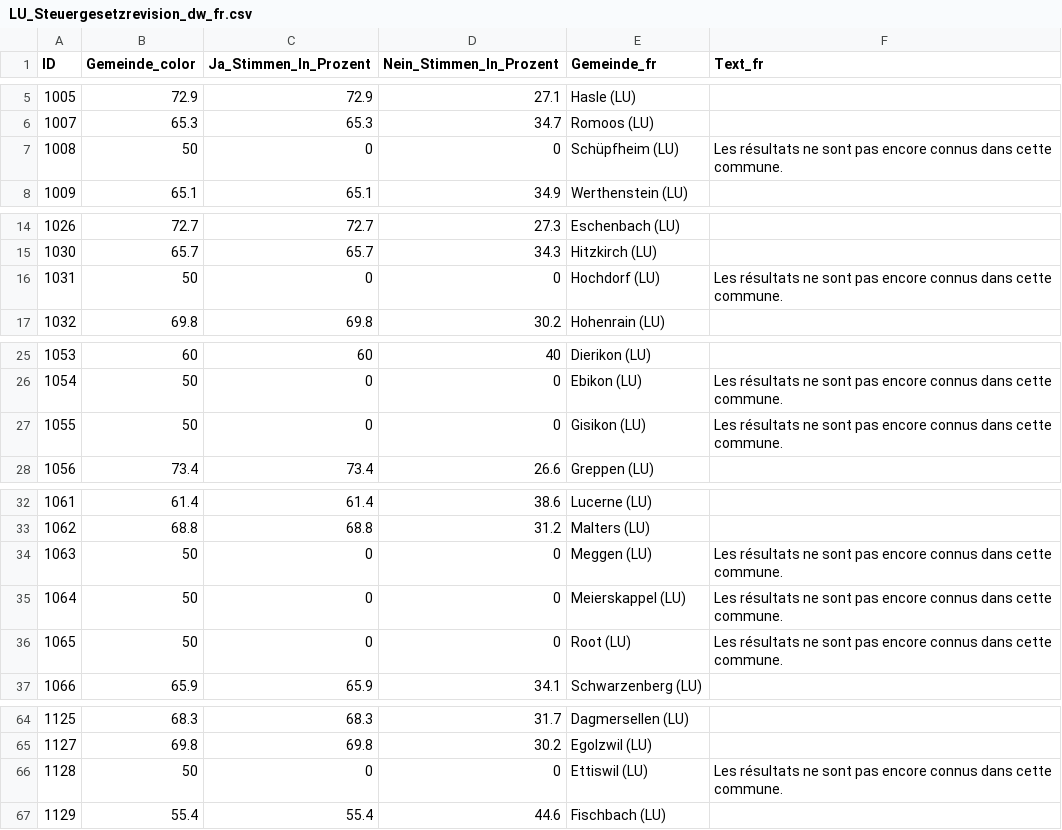
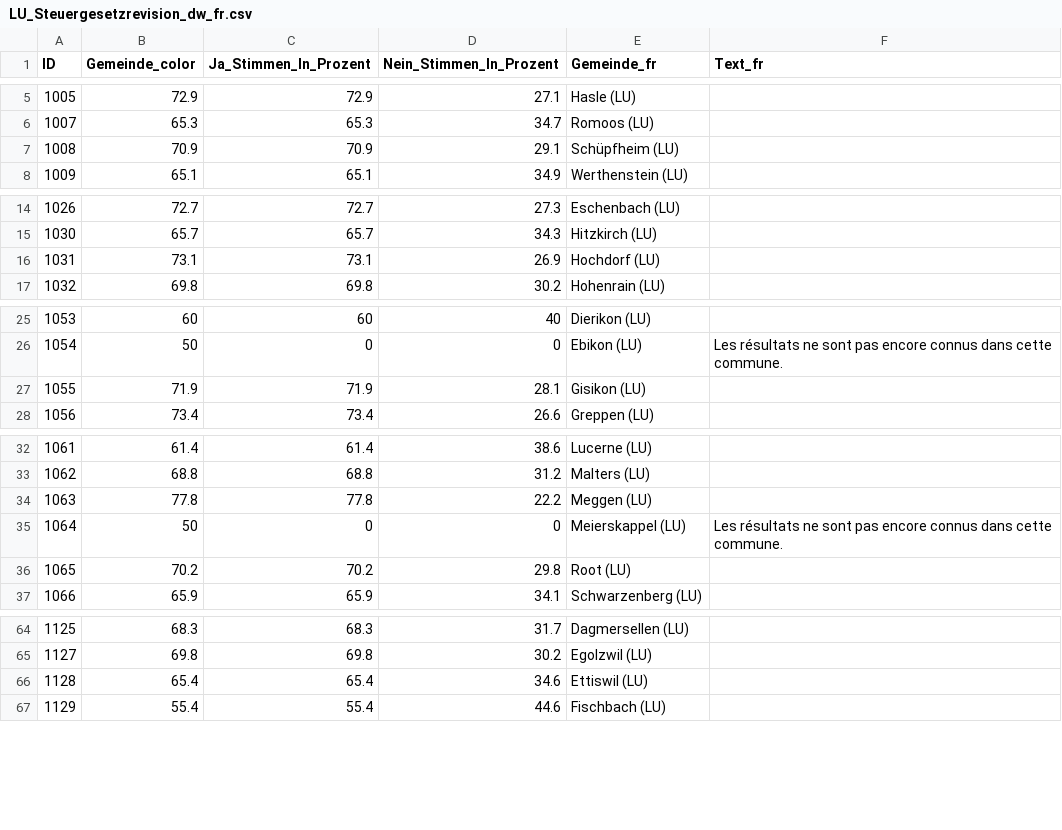
Before and after one commit to awp-finanznachrichten/lena_september2024, a CSV file: Output_Cantons/LU_Steuergesetzrevision_dw_fr.csv, drawn as a sheet; only a part is shown, gaps mark what is left out; the diff covers the shown part only.

```diff
--- a/Output_Cantons/LU_Steuergesetzrevision_dw_fr.csv
+++ b/Output_Cantons/LU_Steuergesetzrevision_dw_fr.csv
@@ -6,3 +6,3 @@
 1007,65.3,65.3,34.7,"Romoos (LU)",
-1008,50,0,0,"Schüpfheim (LU)","Les résultats ne sont pas encore connus dans cette commune."
+1008,70.9,70.9,29.1,"Schüpfheim (LU)",
 1009,65.1,65.1,34.9,"Werthenstein (LU)",
@@ -15,3 +15,3 @@
 1030,65.7,65.7,34.3,"Hitzkirch (LU)",
-1031,50,0,0,"Hochdorf (LU)","Les résultats ne sont pas encore connus dans cette commune."
+1031,73.1,73.1,26.9,"Hochdorf (LU)",
 1032,69.8,69.8,30.2,"Hohenrain (LU)",
@@ -26,3 +26,3 @@
 1054,50,0,0,"Ebikon (LU)","Les résultats ne sont pas encore connus dans cette commune."
-1055,50,0,0,"Gisikon (LU)","Les résultats ne sont pas encore connus dans cette commune."
+1055,71.9,71.9,28.1,"Gisikon (LU)",
 1056,73.4,73.4,26.6,"Greppen (LU)",
@@ -33,5 +33,5 @@
 1062,68.8,68.8,31.2,"Malters (LU)",
-1063,50,0,0,"Meggen (LU)","Les résultats ne sont pas encore connus dans cette commune."
+1063,77.8,77.8,22.2,"Meggen (LU)",
 1064,50,0,0,"Meierskappel (LU)","Les résultats ne sont pas encore connus dans cette commune."
-1065,50,0,0,"Root (LU)","Les résultats ne sont pas encore connus dans cette commune."
+1065,70.2,70.2,29.8,"Root (LU)",
 1066,65.9,65.9,34.1,"Schwarzenberg (LU)",
@@ -65,3 +65,3 @@
 1127,69.8,69.8,30.2,"Egolzwil (LU)",
-1128,50,0,0,"Ettiswil (LU)","Les résultats ne sont pas encore connus dans cette commune."
+1128,65.4,65.4,34.6,"Ettiswil (LU)",
 1129,55.4,55.4,44.6,"Fischbach (LU)",
```
Also changed, not shown: 4 edited cells elsewhere in this file, Output_Cantons/LU_Steuergesetzrevision_dw_de.csv, Output_Cantons/LU_Steuergesetzrevision_dw_it.csv, 4 other files.
